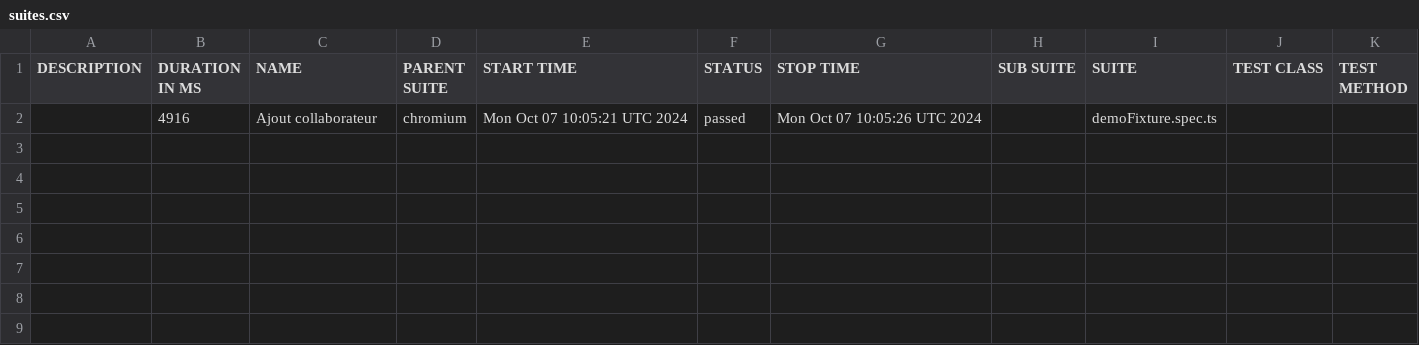
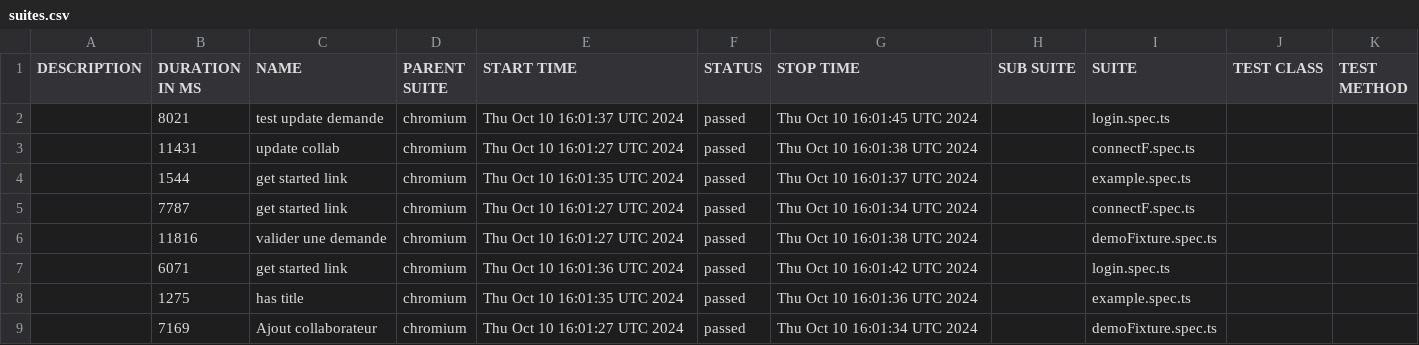
Before and after one commit to awatagiltoo1/MossalPlaywright, a CSV file: allure-report/data/suites.csv, drawn as a sheet.

```diff
--- a/allure-report/data/suites.csv
+++ b/allure-report/data/suites.csv
@@ -1,2 +1,9 @@
 "DESCRIPTION","DURATION IN MS","NAME","PARENT SUITE","START TIME","STATUS","STOP TIME","SUB SUITE","SUITE","TEST CLASS","TEST METHOD"
-"","4916","Ajout collaborateur","chromium","Mon Oct 07 10:05:21 UTC 2024","passed","Mon Oct 07 10:05:26 UTC 2024","","demoFixture.spec.ts","",""
+"","8021","test update demande","chromium","Thu Oct 10 16:01:37 UTC 2024","passed","Thu Oct 10 16:01:45 UTC 2024","","login.spec.ts","",""
+"","11431","update collab","chromium","Thu Oct 10 16:01:27 UTC 2024","passed","Thu Oct 10 16:01:38 UTC 2024","","connectF.spec.ts","",""
+"","1544","get started link","chromium","Thu Oct 10 16:01:35 UTC 2024","passed","Thu Oct 10 16:01:37 UTC 2024","","example.spec.ts","",""
+"","7787","get started link","chromium","Thu Oct 10 16:01:27 UTC 2024","passed","Thu Oct 10 16:01:34 UTC 2024","","connectF.spec.ts","",""
+"","11816","valider une demande","chromium","Thu Oct 10 16:01:27 UTC 2024","passed","Thu Oct 10 16:01:38 UTC 2024","","demoFixture.spec.ts","",""
+"","6071","get started link","chromium","Thu Oct 10 16:01:36 UTC 2024","passed","Thu Oct 10 16:01:42 UTC 2024","","login.spec.ts","",""
+"","1275","has title","chromium","Thu Oct 10 16:01:35 UTC 2024","passed","Thu Oct 10 16:01:36 UTC 2024","","example.spec.ts","",""
+"","7169","Ajout collaborateur","chromium","Thu Oct 10 16:01:27 UTC 2024","passed","Thu Oct 10 16:01:34 UTC 2024","","demoFixture.spec.ts","",""
```
Also changed, not shown: 32 other files.
